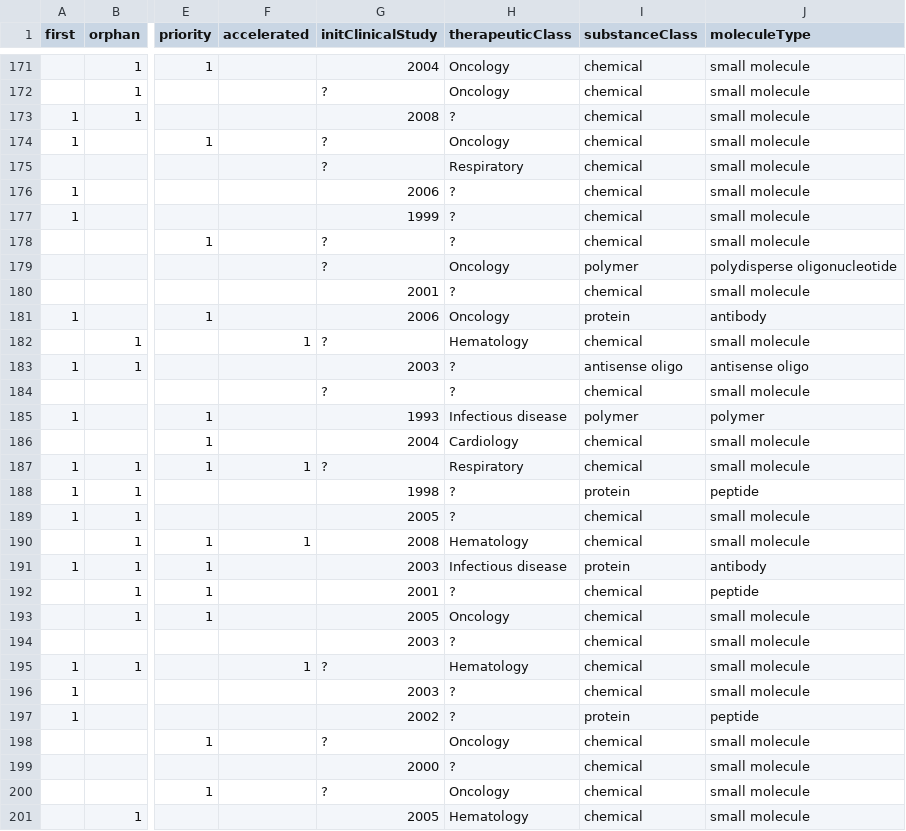
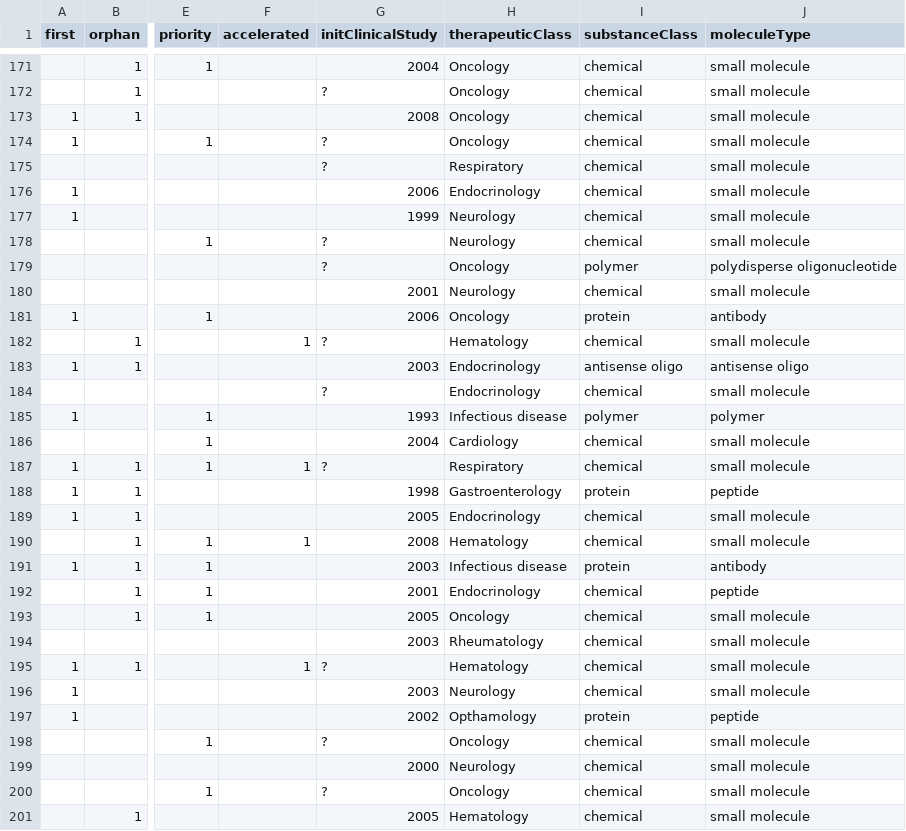
Before and after one commit to ncats/FDA_NDAs, a CSV file: src/assets/2012-2017-NMEs.csv, drawn as a sheet; only a part is shown, gaps mark what is left out; the diff covers the shown part only; the diff names each change by its address in the sheet, - before the commit and + after, or states it on an @@ line.

```diff
--- a/src/assets/2012-2017-NMEs.csv
+++ b/src/assets/2012-2017-NMEs.csv
-H173 (therapeuticClass): ?
+H173 (therapeuticClass): Oncology
-H176 (therapeuticClass): ?
+H176 (therapeuticClass): Endocrinology
-H177:H178 (therapeuticClass): ?
+H177:H178 (therapeuticClass): Neurology
-H180 (therapeuticClass): ?
+H180 (therapeuticClass): Neurology
-H183:H184 (therapeuticClass): ?
+H183:H184 (therapeuticClass): Endocrinology
-H188 (therapeuticClass): ?
+H188 (therapeuticClass): Gastroenterology
-H189 (therapeuticClass): ?
+H189 (therapeuticClass): Endocrinology
-H192 (therapeuticClass): ?
+H192 (therapeuticClass): Endocrinology
-H194 (therapeuticClass): ?
+H194 (therapeuticClass): Rheumatology
-H196 (therapeuticClass): ?
+H196 (therapeuticClass): Neurology
-H197 (therapeuticClass): ?
+H197 (therapeuticClass): Opthamology
-H199 (therapeuticClass): ?
+H199 (therapeuticClass): Neurology
```
Also changed, not shown: 28 edited cells elsewhere in this file, 5 other files.
